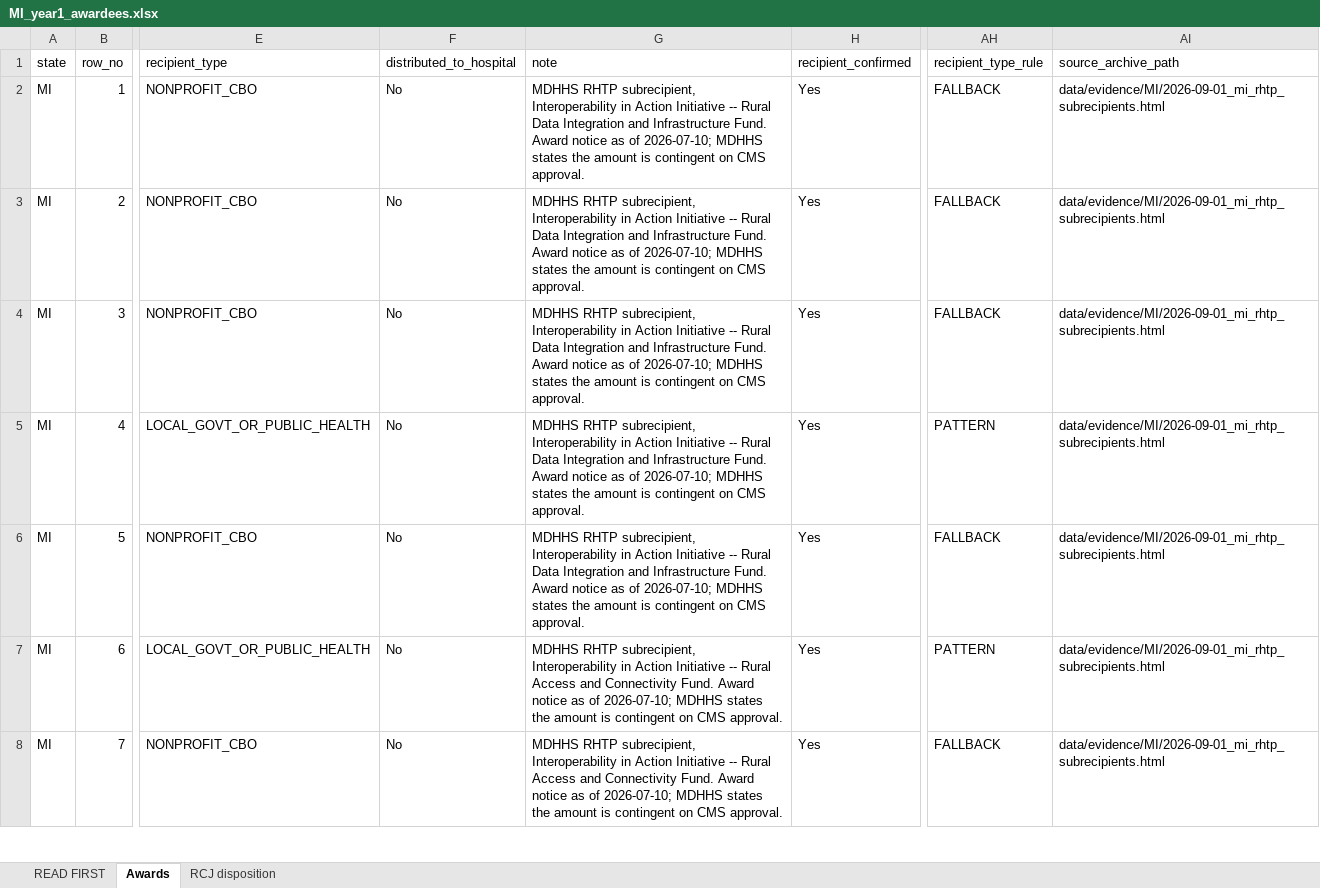
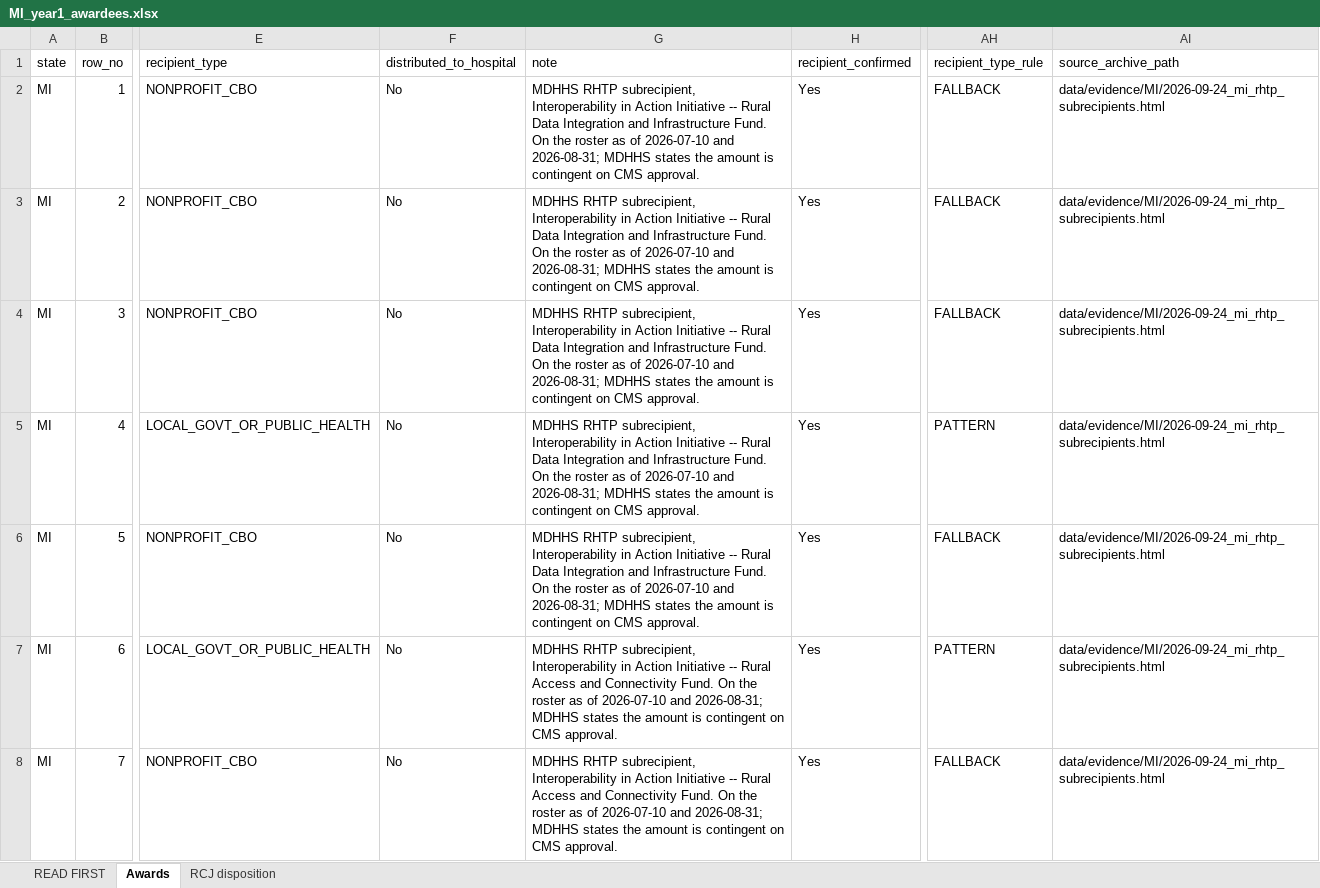
Before and after one commit to INicchitta12/RHTP_Tracker, an Excel workbook: MI_year1_awardees.xlsx, sheet Awards, drawn as a sheet; only a part is shown, gaps mark what is left out; values as stored, in another font and other column widths than the file's, no borders; the diff covers the shown part only; the diff names each change by its address in the sheet, - before the commit and + after, or states it on an @@ line.

```diff
--- a/MI_year1_awardees.xlsx (sheet Awards)
+++ b/MI_year1_awardees.xlsx (sheet Awards)
-G2:G6 (note): …Infrastructure Fund. Award notice as of 2026-07-10; MDHHS states…
+G2:G6 (note): …Infrastructure Fund. On the roster as of 2026-07-10 and 2026-08-31; MDHHS states…
-AI2:AI8 (source_archive_path): data/evidence/MI/2026-09-01_mi_rhtp_subrecipients.html
+AI2:AI8 (source_archive_path): data/evidence/MI/2026-09-24_mi_rhtp_subrecipients.html
-G7:G8 (note): …Connectivity Fund. Award notice as of 2026-07-10; MDHHS states…
+G7:G8 (note): …Connectivity Fund. On the roster as of 2026-07-10 and 2026-08-31; MDHHS states…
```
Also changed, not shown: 6 added rows and 264 edited cells elsewhere in this sheet, sheet RCJ disposition, sheet READ FIRST, 6 other files.
